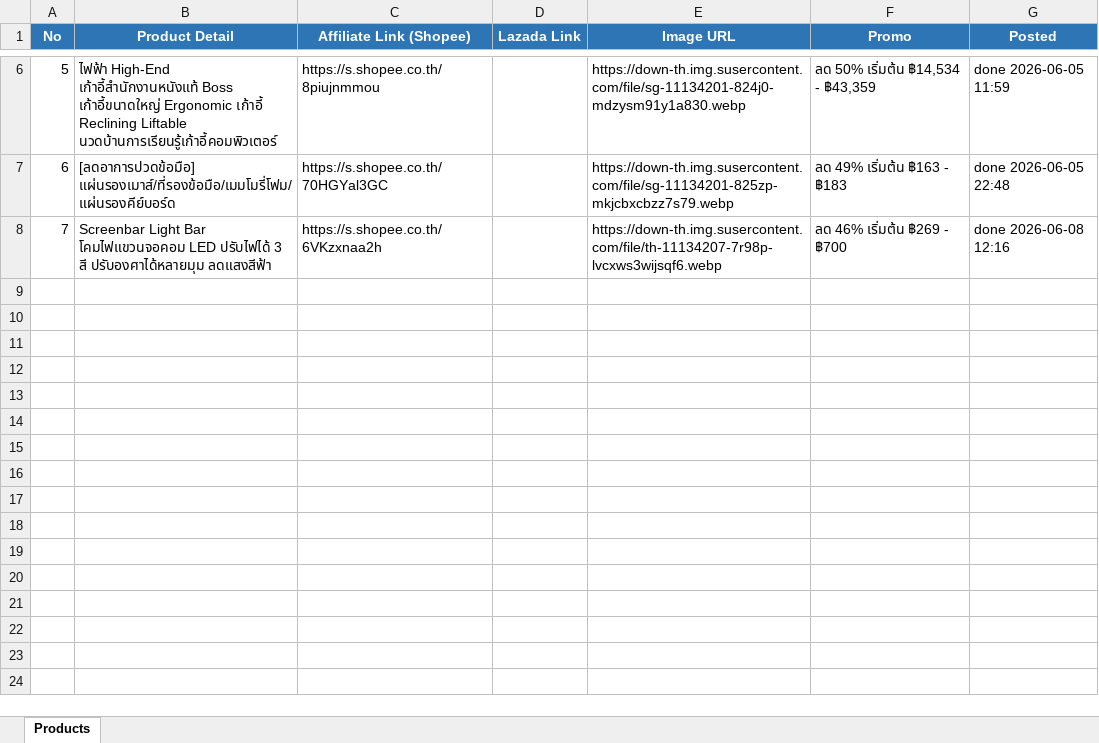
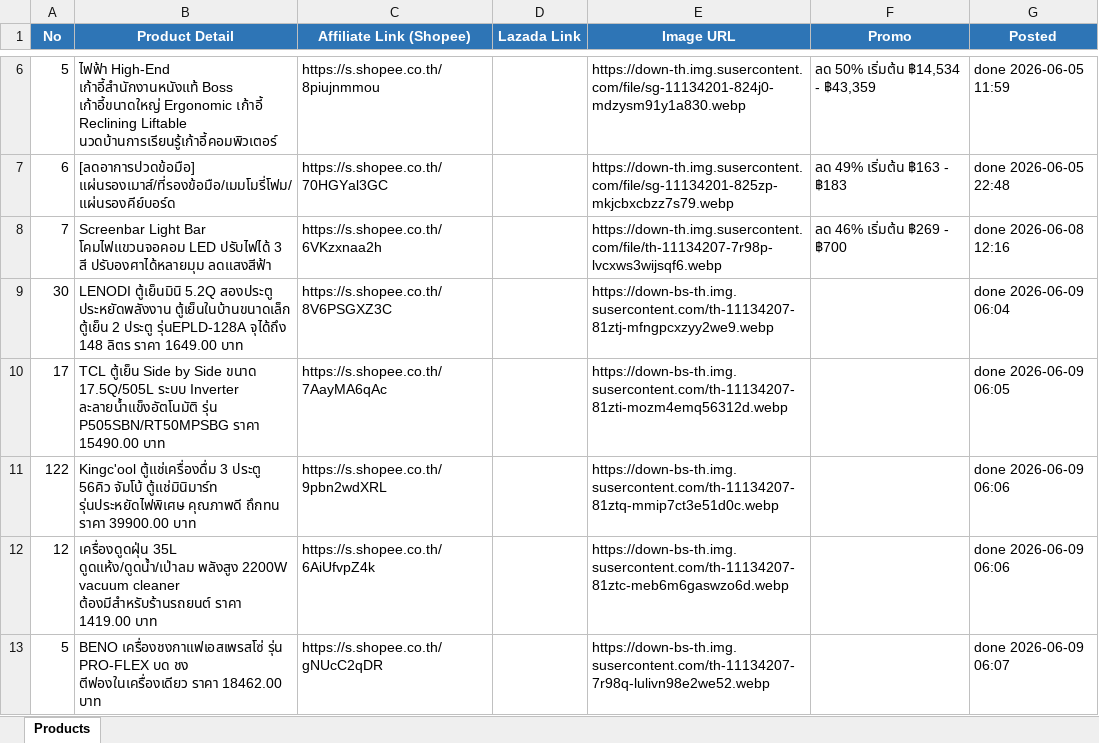
Before and after one commit to tongono-creator/rocket, an Excel workbook: review_products.xlsx, sheet Products, drawn as a sheet; only a part is shown, gaps mark what is left out; values as stored, in another font and other column widths than the file's, no borders; the diff names each change by its address in the sheet, - before the commit and + after, or states it on an @@ line.

```diff
--- a/review_products.xlsx (sheet Products)
+++ b/review_products.xlsx (sheet Products)
+row 9: 30 | LENODI ตู้เย็นมินิ 5.2Q สองประตู ประหยัดพลังงาน ตู้เย็นในบ้านขนาดเล็ก ตู้เย็น 2 ประตู รุ่นEPLD-128A จุได้ถึง 148 ลิตร ราคา 1649.00 บาท | https://s.shopee.co.th/8V6PSGXZ3C |  | https://down-bs-th.img.susercontent.com/th-11134207-81ztj-mfngpcxzyy2we9.webp |  | done 2026-06-09 06:04
+row 10: 17 | TCL ตู้เย็น Side by Side ขนาด 17.5Q/505L ระบบ Inverter ละลายน้ำแข็งอัตโนมัติ รุ่น P505SBN/RT50MPSBG ราคา 15490.00 บาท | https://s.shopee.co.th/7AayMA6qAc |  | https://down-bs-th.img.susercontent.com/th-11134207-81zti-mozm4emq56312d.webp |  | done 2026-06-09 06:05
+row 11: 122 | Kingc'ool ตู้แช่เครื่องดื่ม 3 ประตู 56คิว จัมโบ้ ตู้แช่มินิมาร์ท รุ่นประหยัดไฟพิเศษ คุณภาพดี ถึกทน ราคา 39900.00 บาท | https://s.shopee.co.th/9pbn2wdXRL |  | https://down-bs-th.img.susercontent.com/th-11134207-81ztq-mmip7ct3e51d0c.webp |  | done 2026-06-09 06:06
+row 12: 12 | เครื่องดูดฝุ่น 35L ดูดแห้ง/ดูดน้ำ/เป่าลม พลังสูง 2200W vacuum cleaner ต้องมีสำหรับร้านรถยนต์ ราคา 1419.00 บาท | https://s.shopee.co.th/6AiUfvpZ4k |  | https://down-bs-th.img.susercontent.com/th-11134207-81ztc-meb6m6gaswzo6d.webp |  | done 2026-06-09 06:06
+row 13: 5 | BENO เครื่องชงกาแฟเอสเพรสโซ่ รุ่น PRO-FLEX บด ชง ตีฟองในเครื่องเดียว ราคา 18462.00 บาท | https://s.shopee.co.th/gNUcC2qDR |  | https://down-bs-th.img.susercontent.com/th-11134207-7r98q-lulivn98e2we52.webp |  | done 2026-06-09 06:07
```
